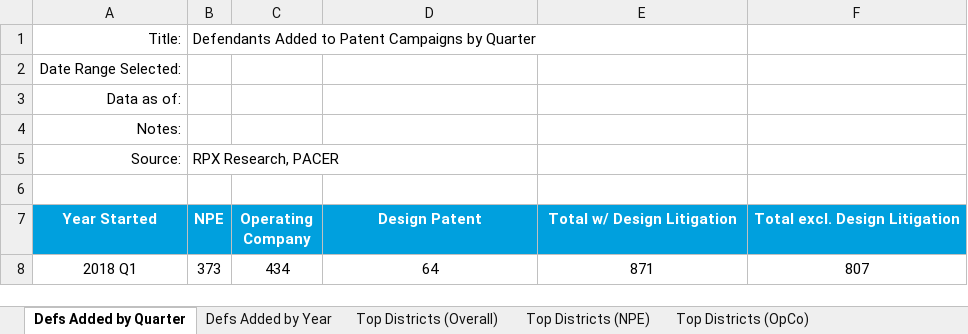
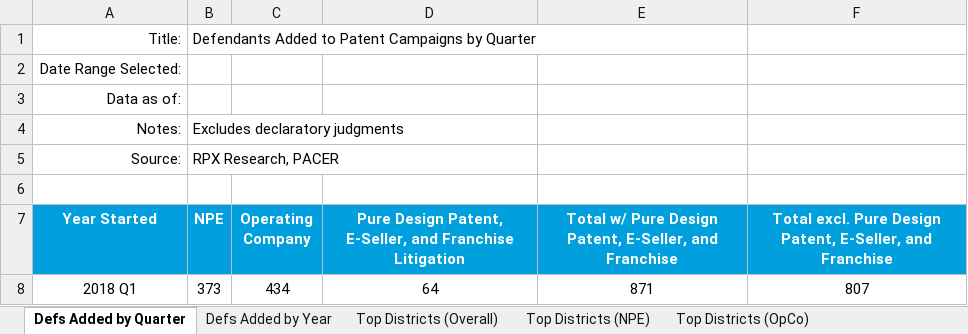
Before and after one commit to jmillerrpx/Reporting-Dashboard, an Excel workbook: ReportingDashboardExport.xlsx, sheet Defs Added by Quarter, drawn as a sheet; values as stored, in another font and other column widths than the file's, no borders; charts and pictures not drawn; the diff names each change by its address in the sheet, - before the commit and + after, or states it on an @@ line.

```diff
--- a/ReportingDashboardExport.xlsx (sheet Defs Added by Quarter)
+++ b/ReportingDashboardExport.xlsx (sheet Defs Added by Quarter)
-B4 (NPE): (empty)
+B4 (NPE): Excludes declaratory judgments
-D7: Design Patent
+D7: Pure Design Patent, E-Seller, and Franchise Litigation
-E7: Total w/ Design Litigation
+E7: Total w/ Pure Design Patent, E-Seller, and Franchise
-F7: Total excl. Design Litigation
+F7: Total excl. Pure Design Patent, E-Seller, and Franchise
```
Also changed, not shown: sheet Defs Added by Year, sheet Top Districts (Overall), sheet Top Districts (NPE), sheet Top Districts (OpCo), other sheet tabs, charts or pictures, 10 other files.
